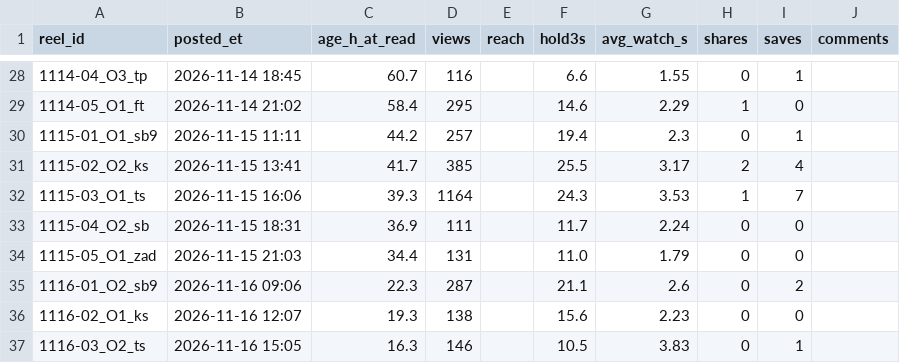
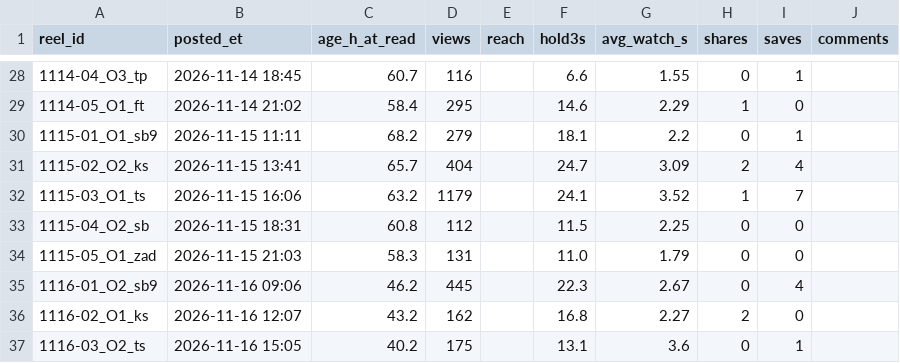
Before and after one commit to dagestanandforget2/Daniyal-project, a CSV file: score-sheet.csv, drawn as a sheet; only a part is shown, gaps mark what is left out; the diff covers the shown part only; the diff names each change by its address in the sheet, - before the commit and + after, or states it on an @@ line.

Commit message:
Nov 18 batch prepared (block 2, day 2: O1 vs O3), scores read, awaiting yes

```diff
--- a/score-sheet.csv
+++ b/score-sheet.csv
-C30 (age_h_at_read): 44.2
+C30 (age_h_at_read): 68.2
-D30 (views): 257
+D30 (views): 279
-F30 (hold3s): 19.4
+F30 (hold3s): 18.1
-G30 (avg_watch_s): 2.3
+G30 (avg_watch_s): 2.2
-C31 (age_h_at_read): 41.7
+C31 (age_h_at_read): 65.7
-D31 (views): 385
+D31 (views): 404
-F31 (hold3s): 25.5
+F31 (hold3s): 24.7
-G31 (avg_watch_s): 3.17
+G31 (avg_watch_s): 3.09
-C32 (age_h_at_read): 39.3
+C32 (age_h_at_read): 63.2
-D32 (views): 1164
+D32 (views): 1179
-F32 (hold3s): 24.3
+F32 (hold3s): 24.1
-G32 (avg_watch_s): 3.53
+G32 (avg_watch_s): 3.52
-C33 (age_h_at_read): 36.9
+C33 (age_h_at_read): 60.8
-D33 (views): 111
+D33 (views): 112
-F33 (hold3s): 11.7
+F33 (hold3s): 11.5
-G33 (avg_watch_s): 2.24
+G33 (avg_watch_s): 2.25
-C34 (age_h_at_read): 34.4
+C34 (age_h_at_read): 58.3
-C35 (age_h_at_read): 22.3
+C35 (age_h_at_read): 46.2
-D35 (views): 287
+D35 (views): 445
-F35 (hold3s): 21.1
+F35 (hold3s): 22.3
-G35 (avg_watch_s): 2.6
+G35 (avg_watch_s): 2.67
-I35 (saves): 2
+I35 (saves): 4
-C36 (age_h_at_read): 19.3
+C36 (age_h_at_read): 43.2
-D36 (views): 138
+D36 (views): 162
-F36 (hold3s): 15.6
+F36 (hold3s): 16.8
-G36 (avg_watch_s): 2.23
+G36 (avg_watch_s): 2.27
-H36 (shares): 0
+H36 (shares): 2
-C37 (age_h_at_read): 16.3
+C37 (age_h_at_read): 40.2
-D37 (views): 146
+D37 (views): 175
-F37 (hold3s): 10.5
+F37 (hold3s): 13.1
-G37 (avg_watch_s): 3.83
+G37 (avg_watch_s): 3.6
```
Also changed, not shown: 7 added rows and 10 edited cells elsewhere in this file, batch-sheet.csv, 1 other file.
